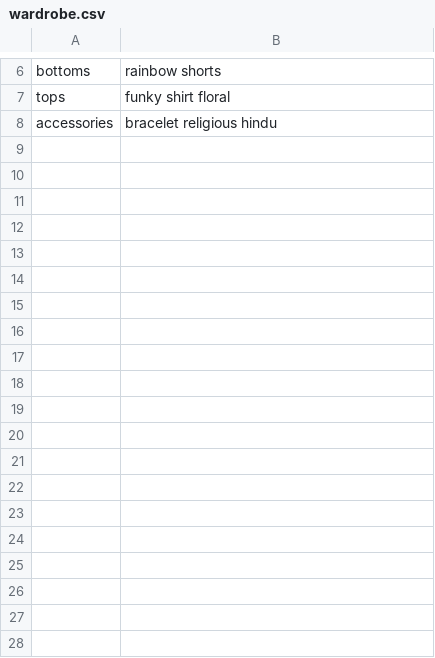
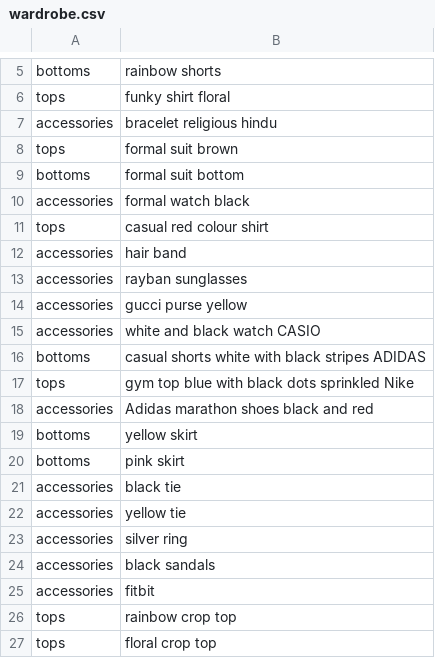
Before and after one commit to StarlitDreams/StyleSync, a CSV file: backend/wardrobe.csv, drawn as a sheet; only a part is shown, gaps mark what is left out; the diff covers the shown part only.

```diff
--- a/backend/wardrobe.csv
+++ b/backend/wardrobe.csv
@@ -8 +7,21 @@ tops,funky shirt floral
 accessories,bracelet religious hindu
+tops,formal suit brown
+bottoms,formal suit bottom
+accessories,formal watch black
+tops,casual red colour shirt
+accessories,hair band
+accessories,rayban sunglasses
+accessories,gucci purse yellow
+accessories,white and black watch CASIO
+bottoms,casual shorts white with black stripes ADIDAS
+tops,gym top blue with black dots sprinkled Nike
+accessories,Adidas marathon shoes black and red
+bottoms,yellow skirt
+bottoms,pink skirt
+accessories,black tie
+accessories,yellow tie
+accessories,silver ring
+accessories,black sandals
+accessories,fitbit
+tops,rainbow crop top
+tops,floral crop top
```
Also changed, not shown: 11 added rows and 1 removed row elsewhere in this file, 2 other files.
